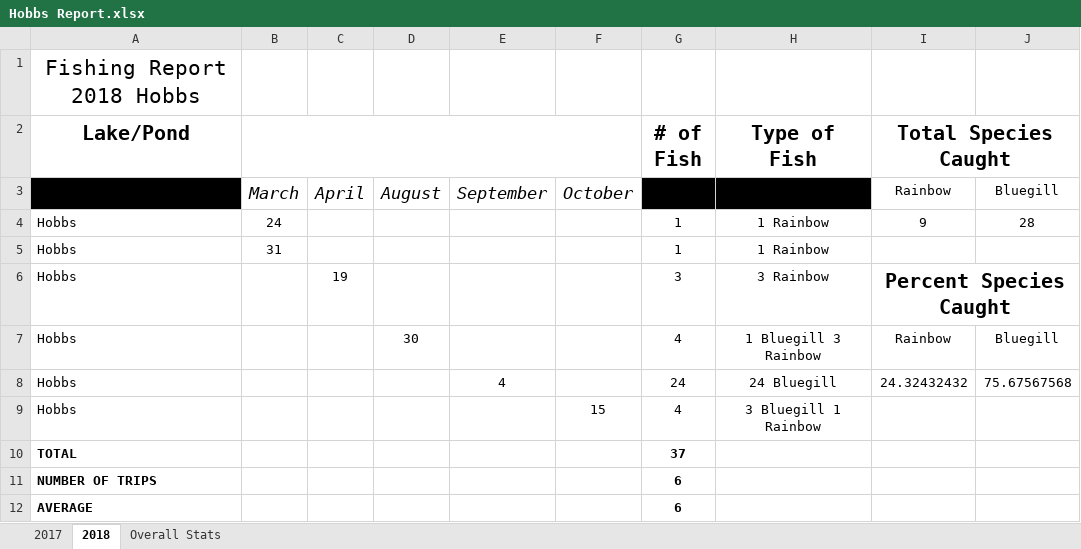
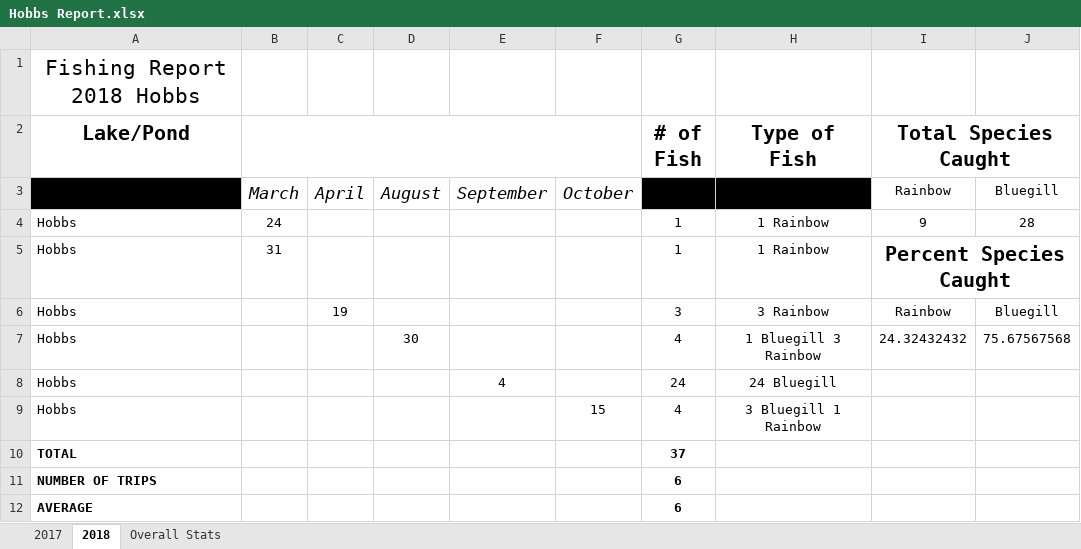
Before and after one commit to muskellunge-tiger/FitzFishing, an Excel workbook: Yearly Reports/2018/Hobbs/Hobbs Report.xlsx, sheet 2018, drawn as a sheet; values as stored, in another font and other column widths than the file's, no borders; the diff names each change by its address in the sheet, - before the commit and + after, or states it on an @@ line.

Commit message:
Update Hobbs Report.xlsx

```diff
--- a/Yearly Reports/2018/Hobbs/Hobbs Report.xlsx (sheet 2018)
+++ b/Yearly Reports/2018/Hobbs/Hobbs Report.xlsx (sheet 2018)
-I5 (Total Species Caught): (empty)
+I5 (Total Species Caught): Percent Species Caught
+I5:J5 merged
-I6 (Total Species Caught): Percent Species Caught
+I6 (Total Species Caught): Rainbow
-I6 bold: on
+I6 bold: off, text size: smaller
-I6:J6 merged
-J6: (empty)
+J6: Bluegill
-I7 (Total Species Caught): Rainbow
+I7 (Total Species Caught): 24.32432432
-J7: Bluegill
+J7: 75.67567568
-I8 (Total Species Caught): 24.32432432
+I8 (Total Species Caught): (empty)
-J8: 75.67567568
+J8: (empty)
```
Also changed, not shown: charts or pictures.
